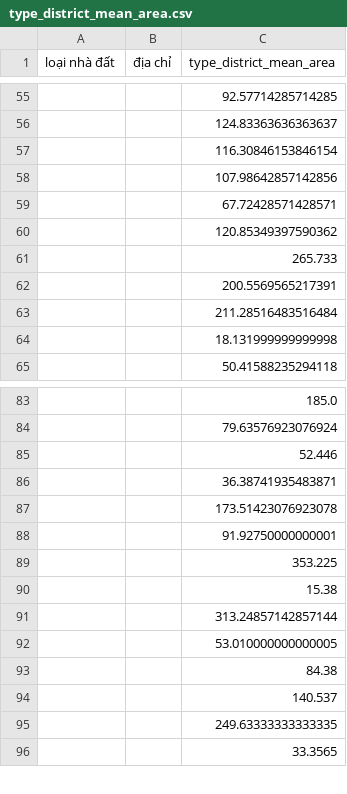
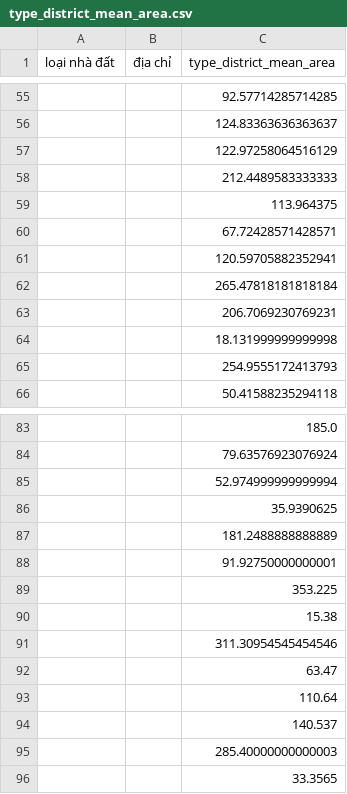
Before and after one commit to huypro2005/Data-Analysis-And-Predict-Housing-Price, a CSV file: src/notebook/type_district_mean_area.csv, drawn as a sheet; only a part is shown, gaps mark what is left out; the diff covers the shown part only.

```diff
--- a/src/notebook/type_district_mean_area.csv
+++ b/src/notebook/type_district_mean_area.csv
@@ -56,10 +56,11 @@ loại nhà đất,địa chỉ,type_district_mean_area
 ,,124.83363636363637
-,,116.30846153846154
-,,107.98642857142856
+,,122.97258064516129
+,,212.4489583333333
+,,113.964375
 ,,67.72428571428571
-,,120.85349397590362
-,,265.733
-,,200.5569565217391
-,,211.28516483516484
+,,120.59705882352941
+,,265.47818181818184
+,,206.7069230769231
 ,,18.131999999999998
+,,254.9555172413793
 ,,50.41588235294118
@@ -84,5 +84,5 @@ loại nhà đất,địa chỉ,type_district_mean_area
 ,,79.63576923076924
-,,52.446
-,,36.38741935483871
-,,173.51423076923078
+,,52.974999999999994
+,,35.9390625
+,,181.2488888888889
 ,,91.92750000000001
@@ -90,7 +90,7 @@ loại nhà đất,địa chỉ,type_district_mean_area
 ,,15.38
-,,313.24857142857144
-,,53.010000000000005
-,,84.38
+,,311.30954545454546
+,,63.47
+,,110.64
 ,,140.537
-,,249.63333333333335
+,,285.40000000000003
 ,,33.3565
```
Also changed, not shown: 2 added rows, 2 removed rows and 32 edited cells elsewhere in this file, 46 other files.
